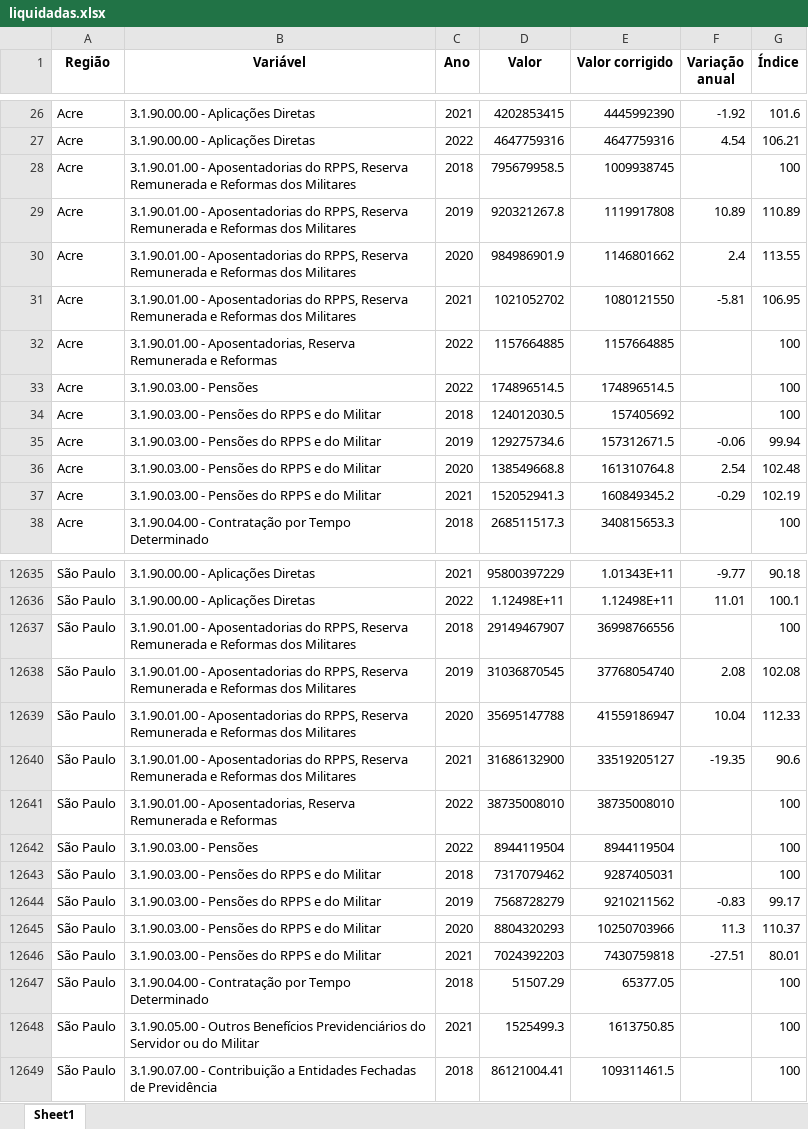
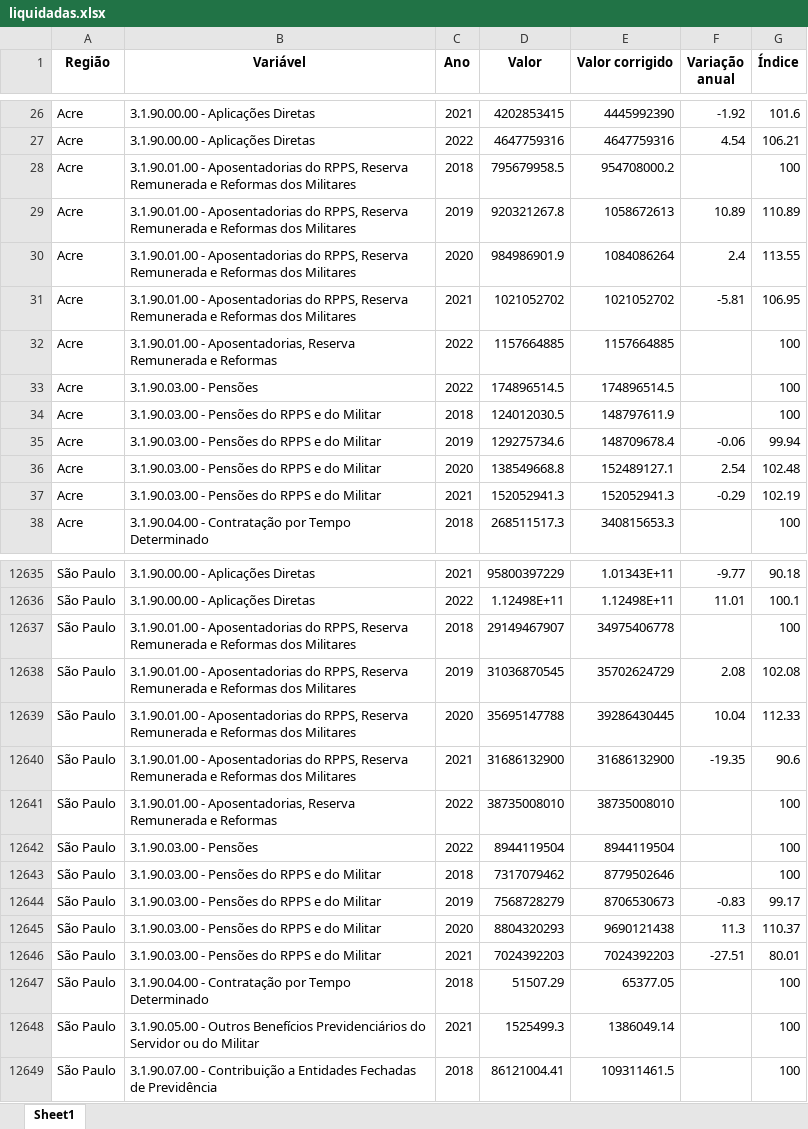
Before and after one commit to cafecomdados/transparencia, an Excel workbook: siconfi/liquidadas.xlsx, sheet Sheet1, drawn as a sheet; only a part is shown, gaps mark what is left out; values as stored, in another font and other column widths than the file's, no borders; the diff covers the shown part only; the diff names each change by its address in the sheet, - before the commit and + after, or states it on an @@ line.

```diff
--- a/siconfi/liquidadas.xlsx (sheet Sheet1)
+++ b/siconfi/liquidadas.xlsx (sheet Sheet1)
-E28 (Valor corrigido): 1009938745
+E28 (Valor corrigido): 954708000.2
-E29 (Valor corrigido): 1119917808
+E29 (Valor corrigido): 1058672613
-E30 (Valor corrigido): 1146801662
+E30 (Valor corrigido): 1084086264
-E31 (Valor corrigido): 1080121550
+E31 (Valor corrigido): 1021052702
-E34 (Valor corrigido): 157405692
+E34 (Valor corrigido): 148797611.9
-E35 (Valor corrigido): 157312671.5
+E35 (Valor corrigido): 148709678.4
-E36 (Valor corrigido): 161310764.8
+E36 (Valor corrigido): 152489127.1
-E37 (Valor corrigido): 160849345.2
+E37 (Valor corrigido): 152052941.3
-E12637 (Valor corrigido): 36998766556
+E12637 (Valor corrigido): 34975406778
-E12638 (Valor corrigido): 37768054740
+E12638 (Valor corrigido): 35702624729
-E12639 (Valor corrigido): 41559186947
+E12639 (Valor corrigido): 39286430445
-E12640 (Valor corrigido): 33519205127
+E12640 (Valor corrigido): 31686132900
-E12643 (Valor corrigido): 9287405031
+E12643 (Valor corrigido): 8779502646
-E12644 (Valor corrigido): 9210211562
+E12644 (Valor corrigido): 8706530673
-E12645 (Valor corrigido): 10250703966
+E12645 (Valor corrigido): 9690121438
-E12646 (Valor corrigido): 7430759818
+E12646 (Valor corrigido): 7024392203
-E12648 (Valor corrigido): 1613750.85
+E12648 (Valor corrigido): 1386049.14
```
Also changed, not shown: 1280 edited cells elsewhere in this sheet, siconfi/despesa_fun.xlsx, siconfi/despesas.xlsx, 5 other files.
